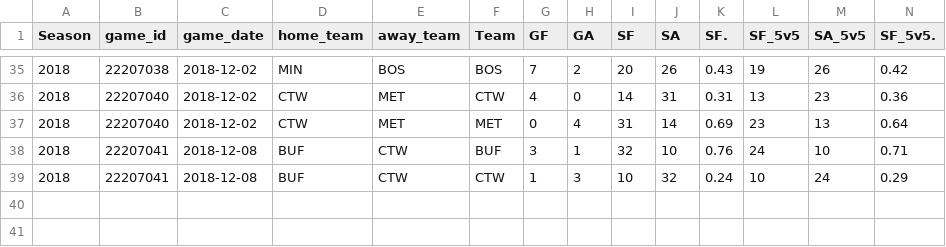
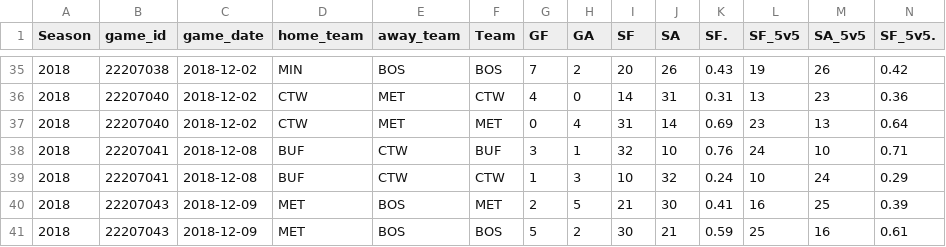
Before and after one commit to Aklongmuir/Even_Strength, a CSV file: data/teamgames1819.csv, drawn as a sheet; only a part is shown, gaps mark what is left out; rows hold the shown columns only; the diff names each change by its address in the sheet, - before the commit and + after, or states it on an @@ line.

```diff
--- a/data/teamgames1819.csv
+++ b/data/teamgames1819.csv
+row 40: 2018 | 22207043 | 2018-12-09 | MET | BOS | MET | 2 | 5 | 21 | 30 | 0.41 | 16 | 25 | 0.39
+row 41: 2018 | 22207043 | 2018-12-09 | MET | BOS | BOS | 5 | 2 | 30 | 21 | 0.59 | 25 | 16 | 0.61
```
Also changed, not shown: data/playergames1819.csv, 1 other file.
